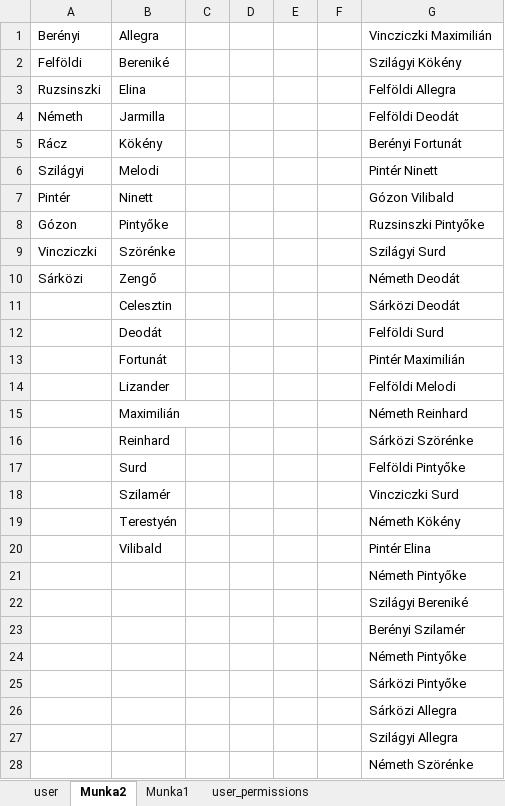
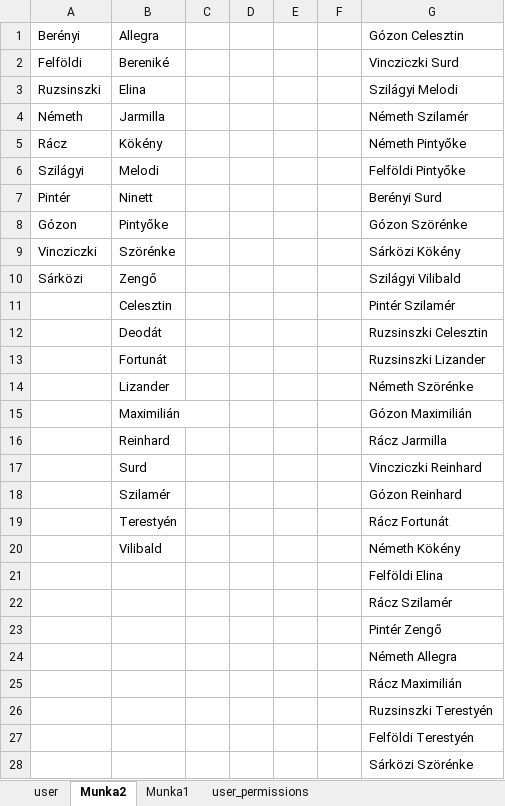
Before and after one commit to Seevrus/thesis-dms, an Excel workbook: db-backup/MockData.xlsx, sheet Munka2, drawn as a sheet; only a part is shown; values as stored, in another font and other column widths than the file's, no borders; the diff covers the shown part only; the diff names each change by its address in the sheet, - before the commit and + after, or states it on an @@ line.

```diff
--- a/db-backup/MockData.xlsx (sheet Munka2)
+++ b/db-backup/MockData.xlsx (sheet Munka2)
-G1: Vincziczki Maximilián
+G1: Gózon Celesztin
-G2: Szilágyi Kökény
+G2: Vincziczki Surd
-G3: Felföldi Allegra
+G3: Szilágyi Melodi
-G4: Felföldi Deodát
+G4: Németh Szilamér
-G5: Berényi Fortunát
+G5: Németh Pintyőke
-G6: Pintér Ninett
+G6: Felföldi Pintyőke
-G7: Gózon Vilibald
+G7: Berényi Surd
-G8: Ruzsinszki Pintyőke
+G8: Gózon Szörénke
-G9: Szilágyi Surd
+G9: Sárközi Kökény
-G10: Németh Deodát
+G10: Szilágyi Vilibald
-G11: Sárközi Deodát
+G11: Pintér Szilamér
-G12: Felföldi Surd
+G12: Ruzsinszki Celesztin
-G13: Pintér Maximilián
+G13: Ruzsinszki Lizander
-G14: Felföldi Melodi
+G14: Németh Szörénke
-G15: Németh Reinhard
+G15: Gózon Maximilián
-G16: Sárközi Szörénke
+G16: Rácz Jarmilla
-G17: Felföldi Pintyőke
+G17: Vincziczki Reinhard
-G18: Vincziczki Surd
+G18: Gózon Reinhard
-G19: Németh Kökény
+G19: Rácz Fortunát
-G20: Pintér Elina
+G20: Németh Kökény
-G21: Németh Pintyőke
+G21: Felföldi Elina
-G22: Szilágyi Bereniké
+G22: Rácz Szilamér
-G23: Berényi Szilamér
+G23: Pintér Zengő
-G24: Németh Pintyőke
+G24: Németh Allegra
-G25: Sárközi Pintyőke
+G25: Rácz Maximilián
-G26: Sárközi Allegra
+G26: Ruzsinszki Terestyén
-G27: Szilágyi Allegra
+G27: Felföldi Terestyén
-G28: Németh Szörénke
+G28: Sárközi Szörénke
```
Also changed, not shown: 45 added rows, 45 removed rows, 16 moved rows and 22 edited cells elsewhere in this sheet, sheet Munka1, sheet user, hidden cells, 17 other files.
